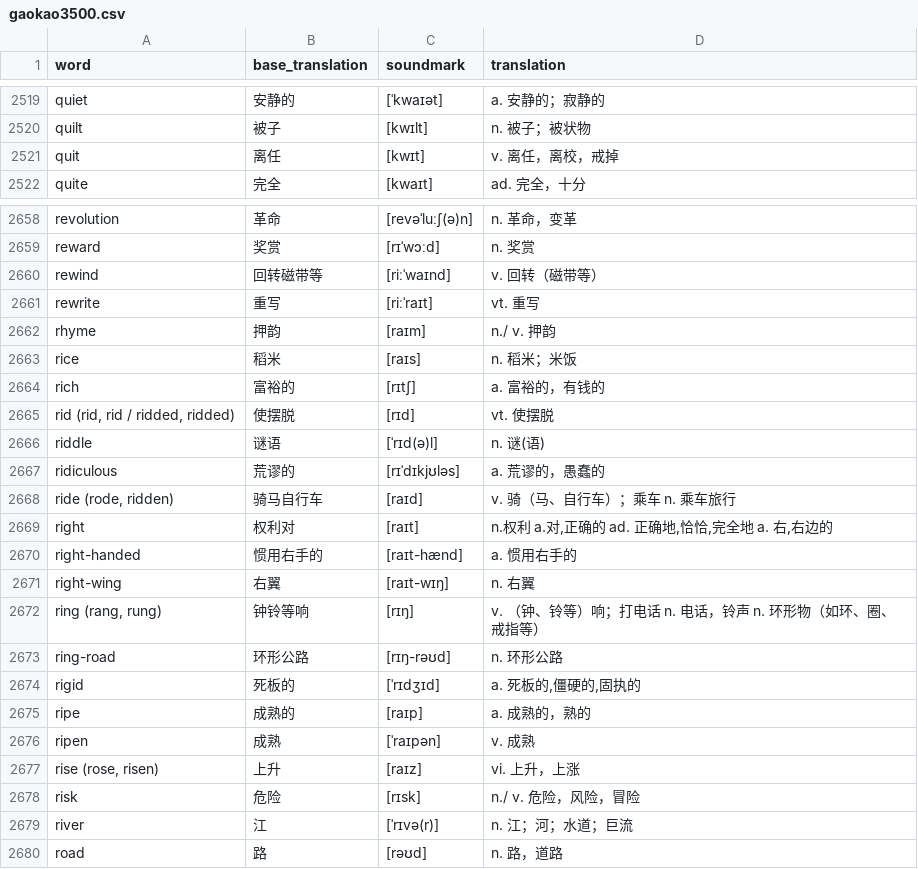
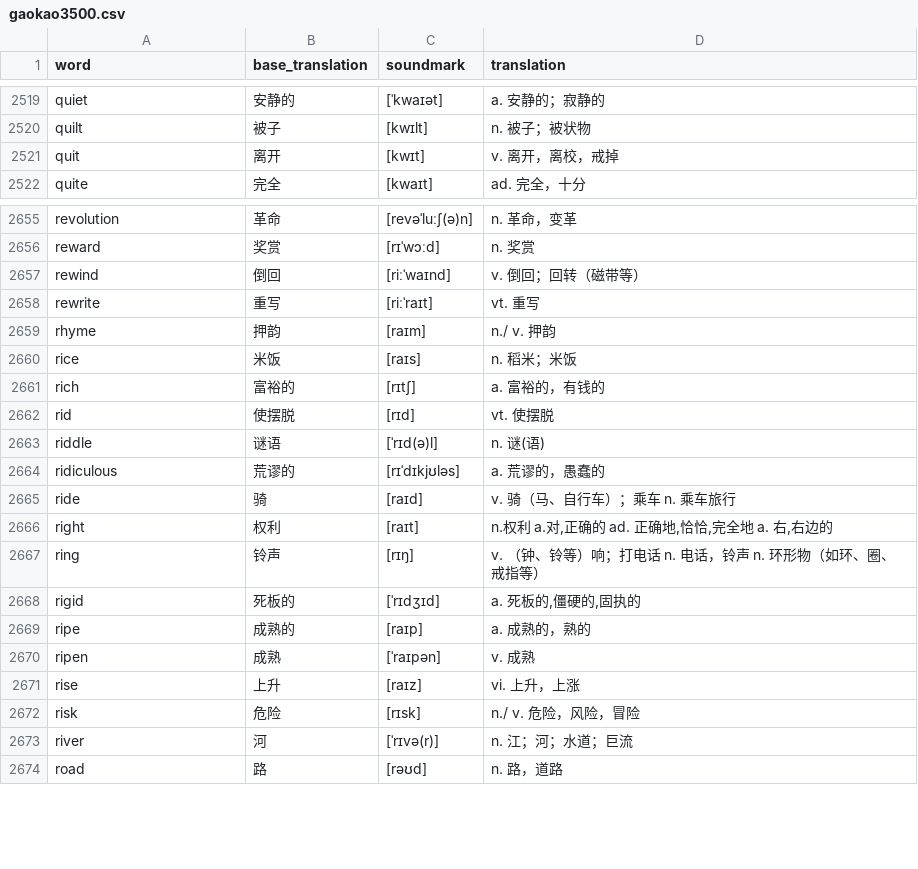
Before and after one commit to iioSnail/read_video_generation, a CSV file: resources/gaokao3500.csv, drawn as a sheet; only a part is shown, gaps mark what is left out; the diff covers the shown part only.

Commit message:
commit

```diff
--- a/resources/gaokao3500.csv
+++ b/resources/gaokao3500.csv
@@ -2520,3 +2520,3 @@ quiet,安静的,[ˈkwaɪət],a. 安静的；寂静的
 quilt,被子,[kwɪlt],n. 被子；被状物
-quit,离任,[kwɪt],v. 离任，离校，戒掉
+quit,离开,[kwɪt],v. 离开，离校，戒掉
 quite,完全,[kwaɪt],ad. 完全，十分
@@ -2659,16 +2656,13 @@ revolution,革命,[revəˈluːʃ(ə)n],n. 革命，变革
 reward,奖赏,[rɪˈwɔːd],n. 奖赏
-rewind,回转磁带等,[riːˈwaɪnd],v. 回转（磁带等）
+rewind,倒回,[riːˈwaɪnd],v. 倒回；回转（磁带等）
 rewrite,重写,[riːˈraɪt],vt. 重写
 rhyme,押韵,[raɪm],n./ v. 押韵
-rice,稻米,[raɪs],n. 稻米；米饭
+rice,米饭,[raɪs],n. 稻米；米饭
 rich,富裕的,[rɪtʃ],a. 富裕的，有钱的
-"rid (rid, rid / ridded, ridded)",使摆脱,[rɪd],vt. 使摆脱
+rid,使摆脱,[rɪd],vt. 使摆脱
 riddle,谜语,[ˈrɪd(ə)l],n. 谜(语)
 ridiculous,荒谬的,[rɪˈdɪkjʊləs],a. 荒谬的，愚蠢的
-"ride (rode, ridden)",骑马自行车,[raɪd],v. 骑（马、自行车）；乘车 n. 乘车旅行
-right,权利对,[raɪt],"n.权利 a.对,正确的 ad. 正确地,恰恰,完全地 a. 右,右边的"
-right-handed,惯用右手的,[raɪt-hænd],a. 惯用右手的
-right-wing,右翼,[raɪt-wɪŋ],n. 右翼
-"ring (rang, rung)",钟铃等响,[rɪŋ],v. （钟、铃等）响；打电话 n. 电话，铃声 n. 环形物（如环、圈、戒指等）
-ring-road,环形公路,[rɪŋ-rəʊd],n. 环形公路
+ride,骑,[raɪd],v. 骑（马、自行车）；乘车 n. 乘车旅行
+right,权利,[raɪt],"n.权利 a.对,正确的 ad. 正确地,恰恰,完全地 a. 右,右边的"
+ring,铃声,[rɪŋ],v. （钟、铃等）响；打电话 n. 电话，铃声 n. 环形物（如环、圈、戒指等）
 rigid,死板的,[ˈrɪdʒɪd],"a. 死板的,僵硬的,固执的"
@@ -2676,5 +2670,5 @@ ripe,成熟的,[raɪp],a. 成熟的，熟的
 ripen,成熟,[ˈraɪpən],v. 成熟
-"rise (rose, risen)",上升,[raɪz],vi. 上升，上涨
+rise,上升,[raɪz],vi. 上升，上涨
 risk,危险,[rɪsk],n./ v. 危险，风险，冒险
-river,江,[ˈrɪvə(r)],n. 江；河；水道；巨流
+river,河,[ˈrɪvə(r)],n. 江；河；水道；巨流
 road,路,[rəʊd],n. 路，道路
```
Also changed, not shown: 4 removed rows and 22 edited cells elsewhere in this file.
